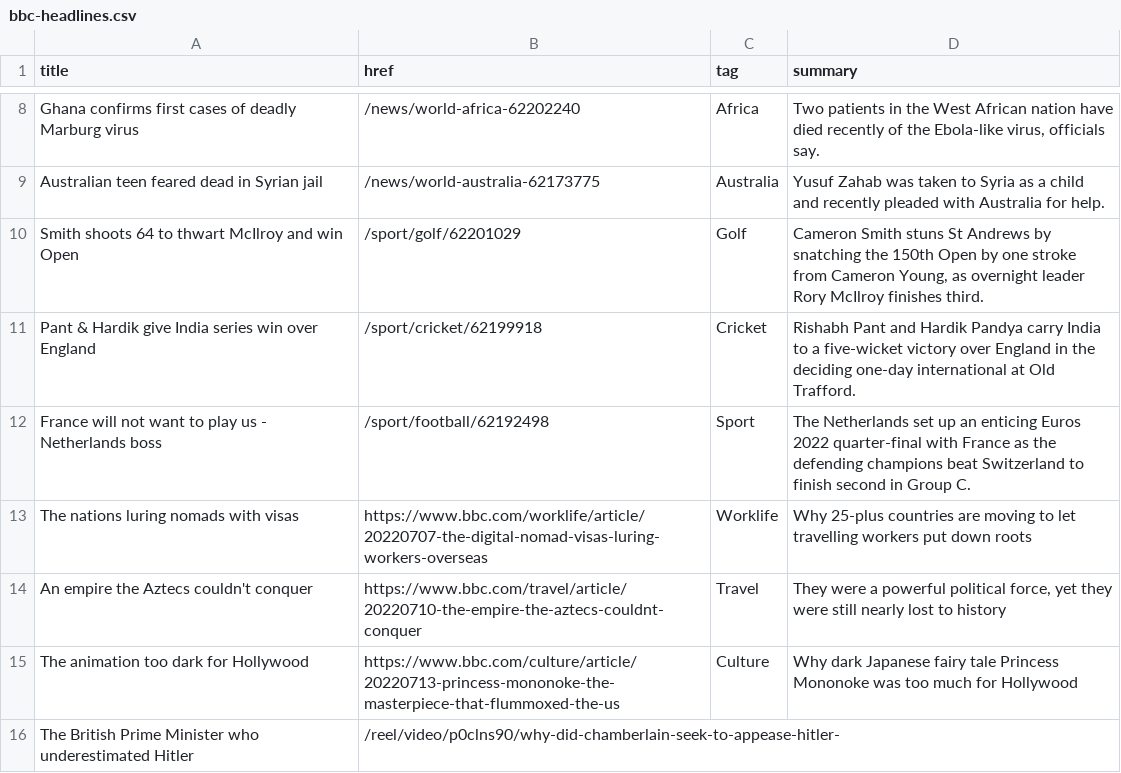
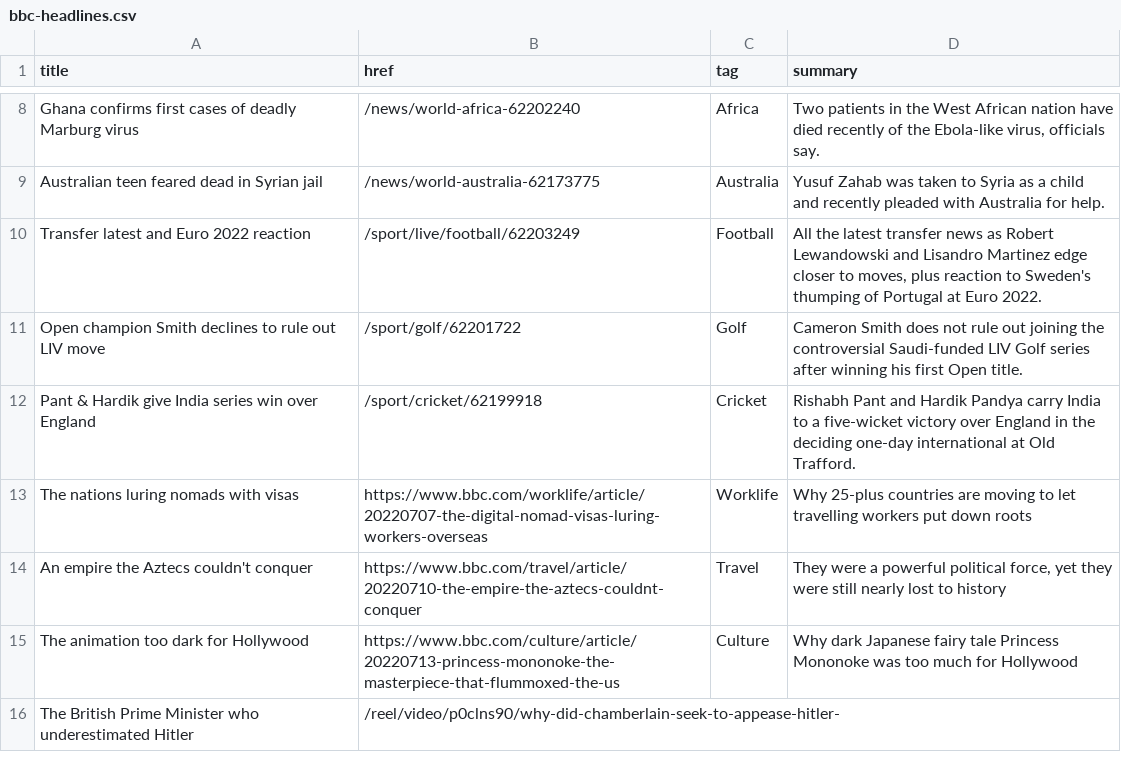
Before and after one commit to jsoma/autoscraper-history, a CSV file: bbc-headlines.csv, drawn as a sheet; only a part is shown, gaps mark what is left out.

```diff
--- a/bbc-headlines.csv
+++ b/bbc-headlines.csv
@@ -9,5 +9,5 @@ Ghana confirms first cases of deadly Marburg virus,/news/world-africa-62202240,A
 Australian teen feared dead in Syrian jail,/news/world-australia-62173775,Australia,Yusuf Zahab was taken to Syria as a child and recently pleaded with Australia for help.
-Smith shoots 64 to thwart McIlroy and win Open,/sport/golf/62201029,Golf,"Cameron Smith stuns St Andrews by snatching the 150th Open by one stroke from Cameron Young, as overnight leader Rory McIlroy finishes third."
+Transfer latest and Euro 2022 reaction,/sport/live/football/62203249,Football,"All the latest transfer news as Robert Lewandowski and Lisandro Martinez edge closer to moves, plus reaction to Sweden's thumping of Portugal at Euro 2022."
+Open champion Smith declines to rule out LIV move,/sport/golf/62201722,Golf,Cameron Smith does not rule out joining the controversial Saudi-funded LIV Golf series after winning his first Open title.
 Pant & Hardik give India series win over England,/sport/cricket/62199918,Cricket,Rishabh Pant and Hardik Pandya carry India to a five-wicket victory over England in the deciding one-day international at Old Trafford.
-France will not want to play us - Netherlands boss,/sport/football/62192498,Sport,The Netherlands set up an enticing Euros 2022 quarter-final with France as the defending champions beat Switzerland to finish second in Group C.
 The nations luring nomads with visas,https://www.bbc.com/worklife/article/20220707-the-digital-nomad-visas-luring-workers-overseas,Worklife,Why 25-plus countries are moving to let travelling workers put down roots
```
